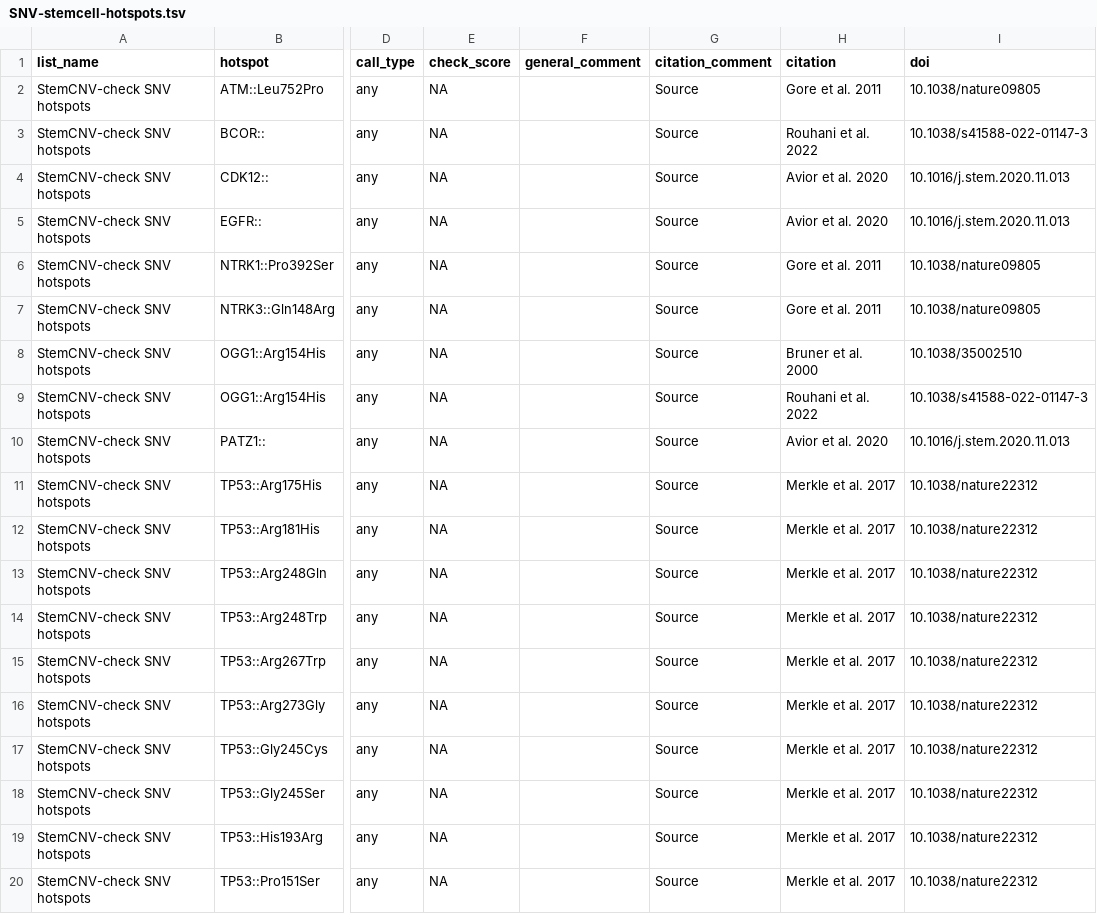
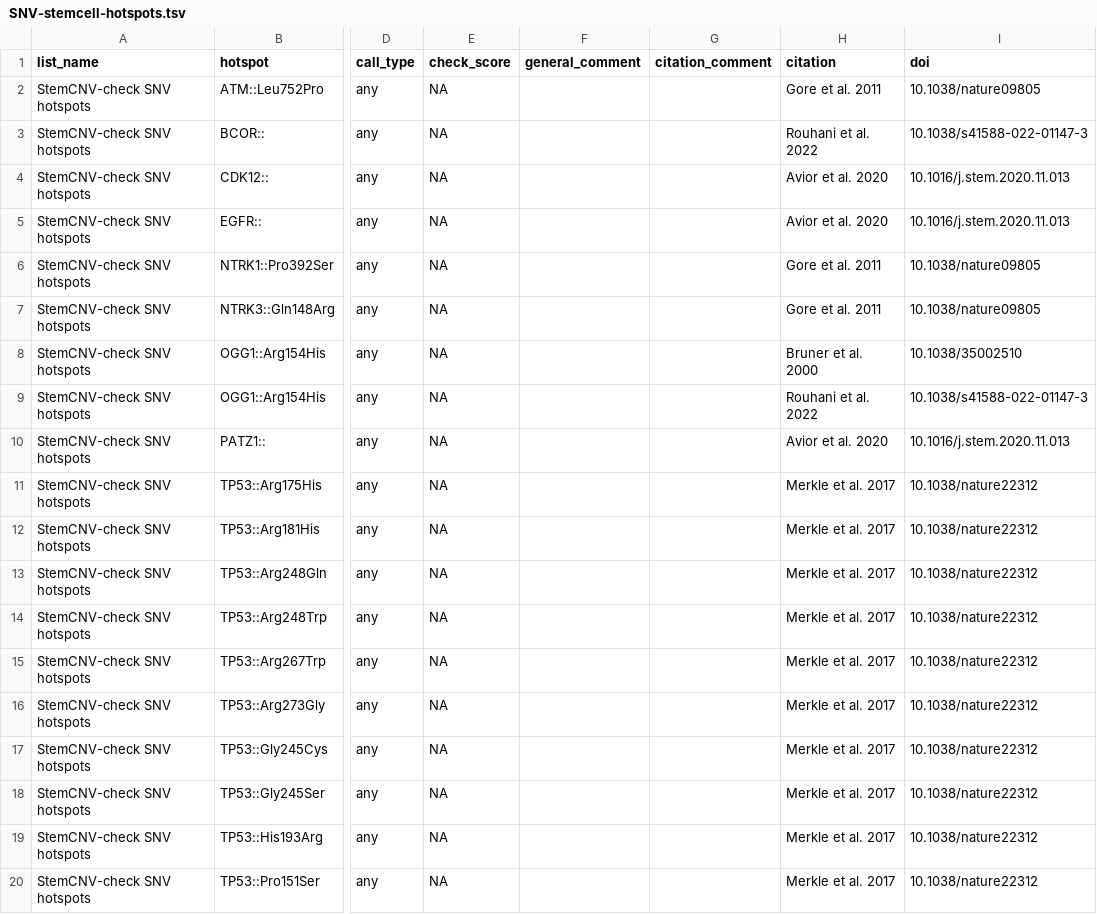
Before and after one commit to bihealth/StemCNV-check, a TSV file: src/stemcnv_check/supplemental-files/SNV-stemcell-hotspots.tsv, drawn as a sheet; only a part is shown, gaps mark what is left out; the diff names each change by its address in the sheet, - before the commit and + after, or states it on an @@ line.

Commit message:
Add datavzrd config (#9)
* Add datavzrd config for hotspot tables

```diff
--- a/src/stemcnv_check/supplemental-files/SNV-stemcell-hotspots.tsv
+++ b/src/stemcnv_check/supplemental-files/SNV-stemcell-hotspots.tsv
-G2:G20 (citation_comment): Source
+G2:G20 (citation_comment): (empty)
```
Also changed, not shown: 1 other file.
